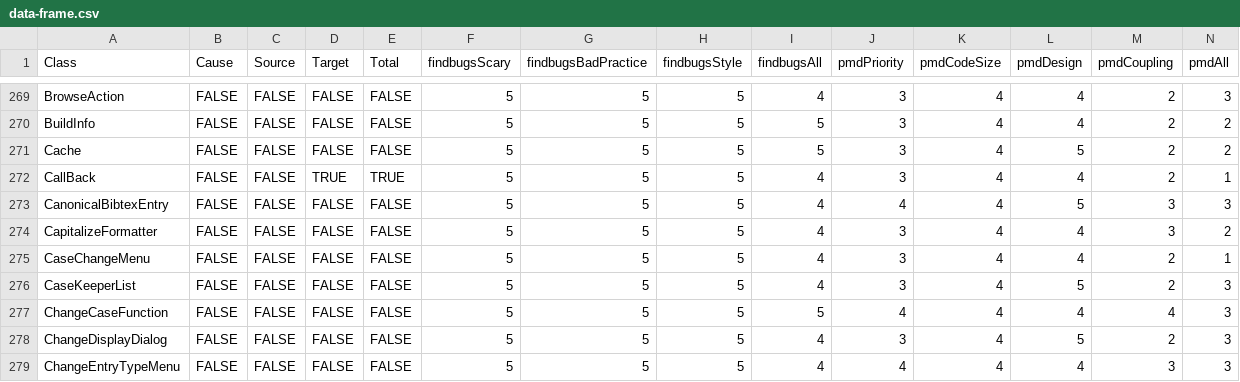
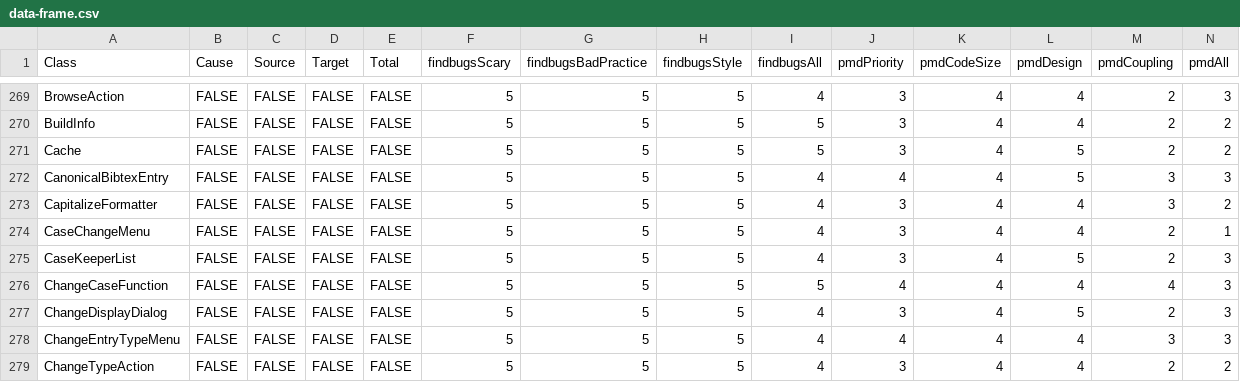
Before and after one commit to lenhard/saerocon2017-replication, a CSV file: data-frame.csv, drawn as a sheet; only a part is shown, gaps mark what is left out; the shorter side is filled out with more unchanged rows; rows hold the shown columns only; the diff names each change by its address in the sheet, - before the commit and + after, or states it on an @@ line.

Commit message:
Remove invalid entry

```diff
--- a/data-frame.csv
+++ b/data-frame.csv
-row 272: CallBack | FALSE | FALSE | TRUE | TRUE | 5 | 5 | 5 | 4 | 3 | 4 | 4 | 2 | 1
```
